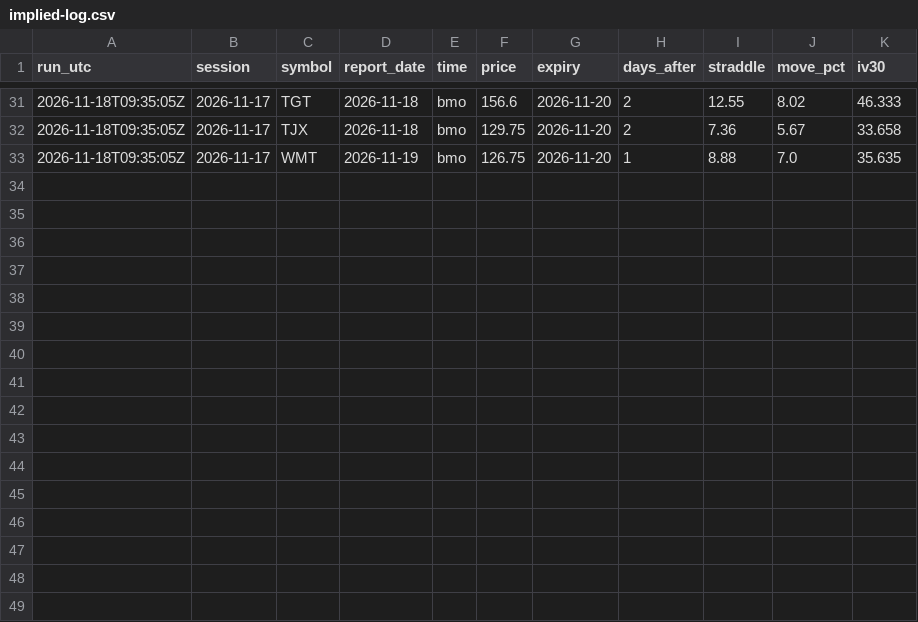
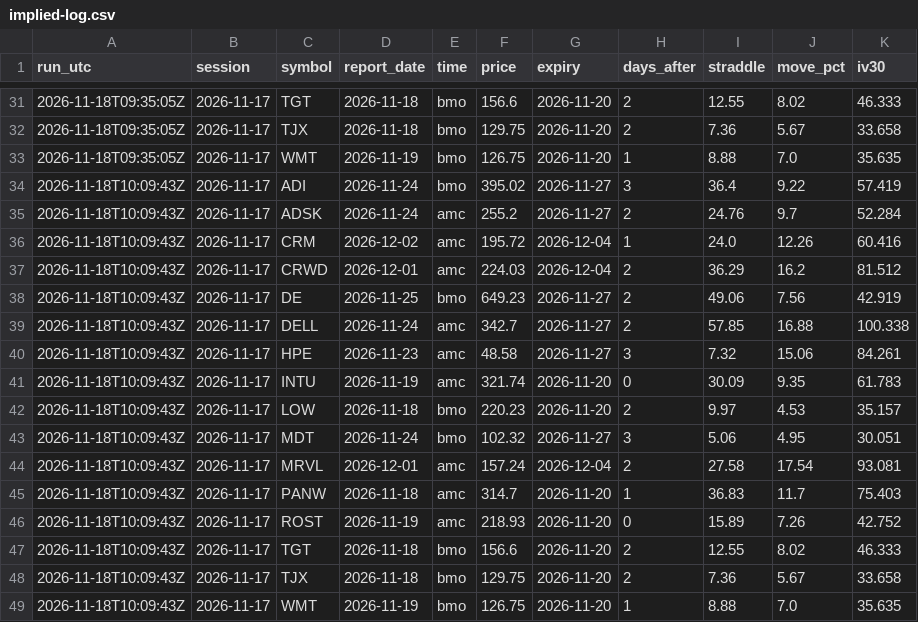
Before and after one commit to mrmikerbrown-maker/Pulse-Site-Demo-v1-Not-Public, a CSV file: earnings-moves/implied-log.csv, drawn as a sheet; only a part is shown, gaps mark what is left out.

```diff
--- a/earnings-moves/implied-log.csv
+++ b/earnings-moves/implied-log.csv
@@ -33 +33,17 @@ run_utc,session,symbol,report_date,time,price,expiry,days_after,straddle,move_pc
 2026-11-18T09:35:05Z,2026-11-17,WMT,2026-11-19,bmo,126.75,2026-11-20,1,8.88,7.0,35.635
+2026-11-18T10:09:43Z,2026-11-17,ADI,2026-11-24,bmo,395.02,2026-11-27,3,36.4,9.22,57.419
+2026-11-18T10:09:43Z,2026-11-17,ADSK,2026-11-24,amc,255.2,2026-11-27,2,24.76,9.7,52.284
+2026-11-18T10:09:43Z,2026-11-17,CRM,2026-12-02,amc,195.72,2026-12-04,1,24.0,12.26,60.416
+2026-11-18T10:09:43Z,2026-11-17,CRWD,2026-12-01,amc,224.03,2026-12-04,2,36.29,16.2,81.512
+2026-11-18T10:09:43Z,2026-11-17,DE,2026-11-25,bmo,649.23,2026-11-27,2,49.06,7.56,42.919
+2026-11-18T10:09:43Z,2026-11-17,DELL,2026-11-24,amc,342.7,2026-11-27,2,57.85,16.88,100.338
+2026-11-18T10:09:43Z,2026-11-17,HPE,2026-11-23,amc,48.58,2026-11-27,3,7.32,15.06,84.261
+2026-11-18T10:09:43Z,2026-11-17,INTU,2026-11-19,amc,321.74,2026-11-20,0,30.09,9.35,61.783
+2026-11-18T10:09:43Z,2026-11-17,LOW,2026-11-18,bmo,220.23,2026-11-20,2,9.97,4.53,35.157
+2026-11-18T10:09:43Z,2026-11-17,MDT,2026-11-24,bmo,102.32,2026-11-27,3,5.06,4.95,30.051
+2026-11-18T10:09:43Z,2026-11-17,MRVL,2026-12-01,amc,157.24,2026-12-04,2,27.58,17.54,93.081
+2026-11-18T10:09:43Z,2026-11-17,PANW,2026-11-18,amc,314.7,2026-11-20,1,36.83,11.7,75.403
+2026-11-18T10:09:43Z,2026-11-17,ROST,2026-11-19,amc,218.93,2026-11-20,0,15.89,7.26,42.752
+2026-11-18T10:09:43Z,2026-11-17,TGT,2026-11-18,bmo,156.6,2026-11-20,2,12.55,8.02,46.333
+2026-11-18T10:09:43Z,2026-11-17,TJX,2026-11-18,bmo,129.75,2026-11-20,2,7.36,5.67,33.658
+2026-11-18T10:09:43Z,2026-11-17,WMT,2026-11-19,bmo,126.75,2026-11-20,1,8.88,7.0,35.635
```
Also changed, not shown: 2 other files.
